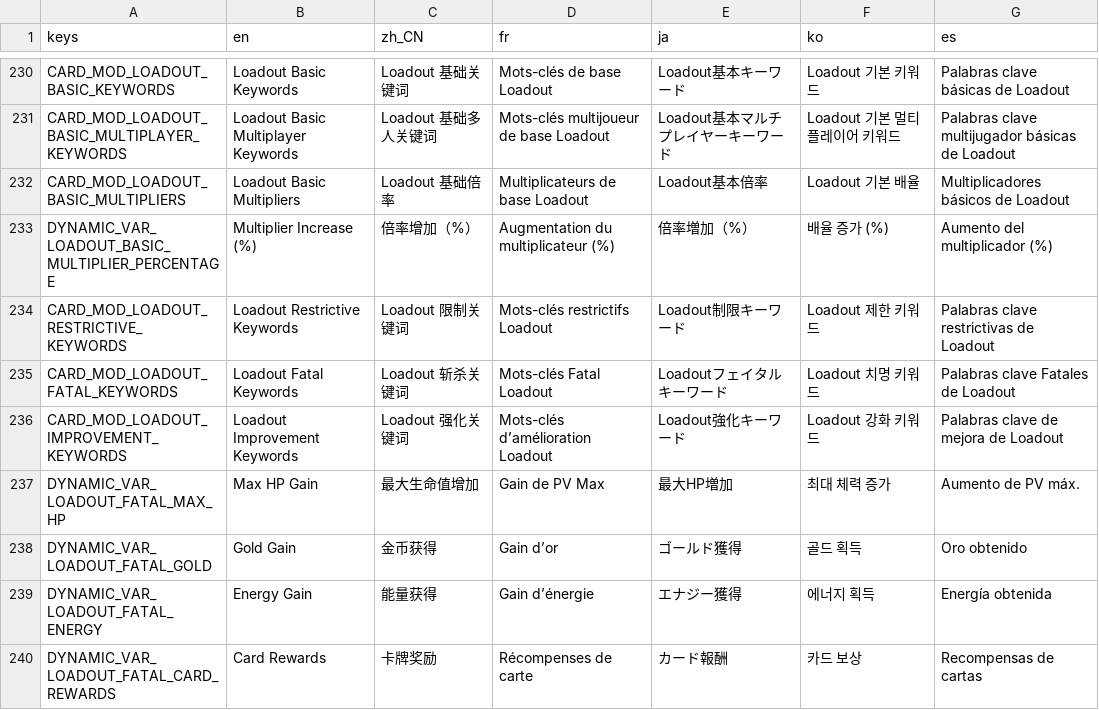
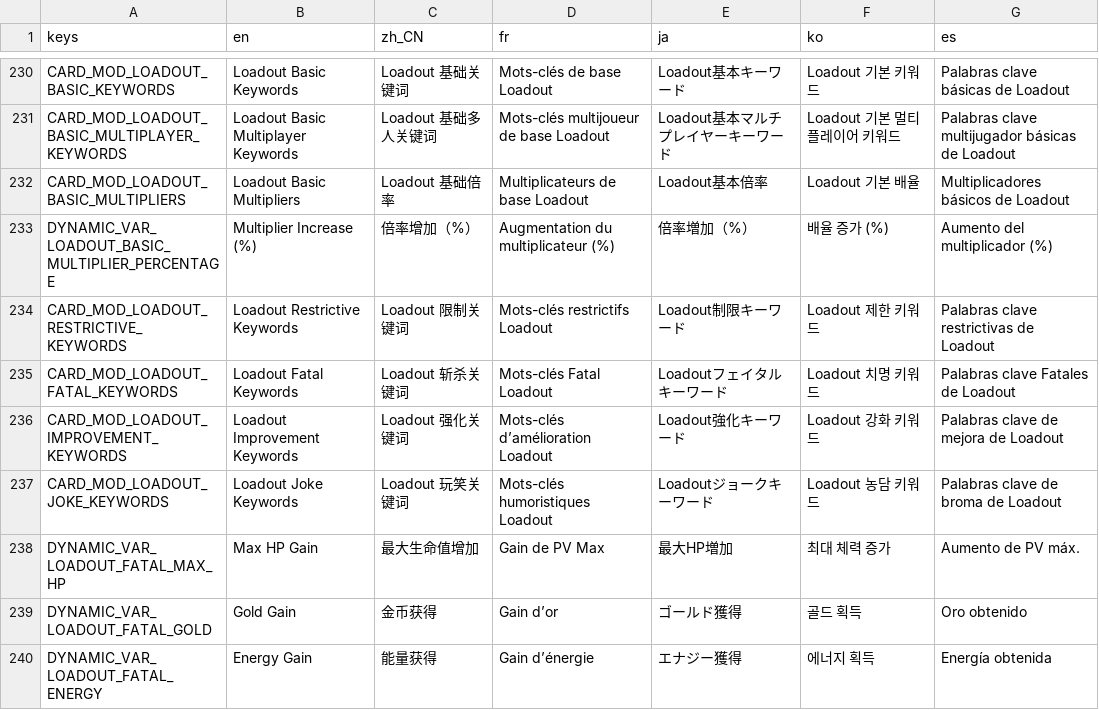
Before and after one commit to qw2341/Loadout-Mod-2, a CSV file: Loadout/localization/uitext.csv, drawn as a sheet; only a part is shown, gaps mark what is left out; the shorter side is filled out with more unchanged rows; the diff names each change by its address in the sheet, - before the commit and + after, or states it on an @@ line.

Commit message:
Moved the joke keywords to a dedicated section

```diff
--- a/Loadout/localization/uitext.csv
+++ b/Loadout/localization/uitext.csv
+row 237: CARD_MOD_LOADOUT_JOKE_KEYWORDS | Loadout Joke Keywords | Loadout 玩笑关键词 | Mots-clés humoristiques Loadout | Loadoutジョークキーワード | Loadout 농담 키워드 | Palabras clave de broma de Loadout
```
Also changed, not shown: 10 other files.
